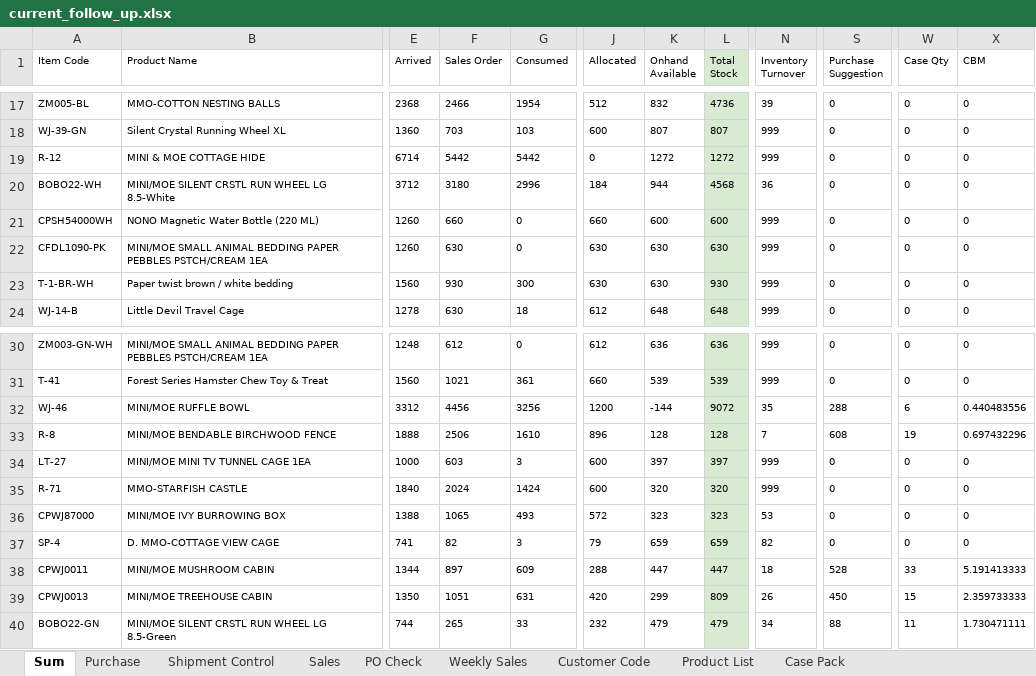
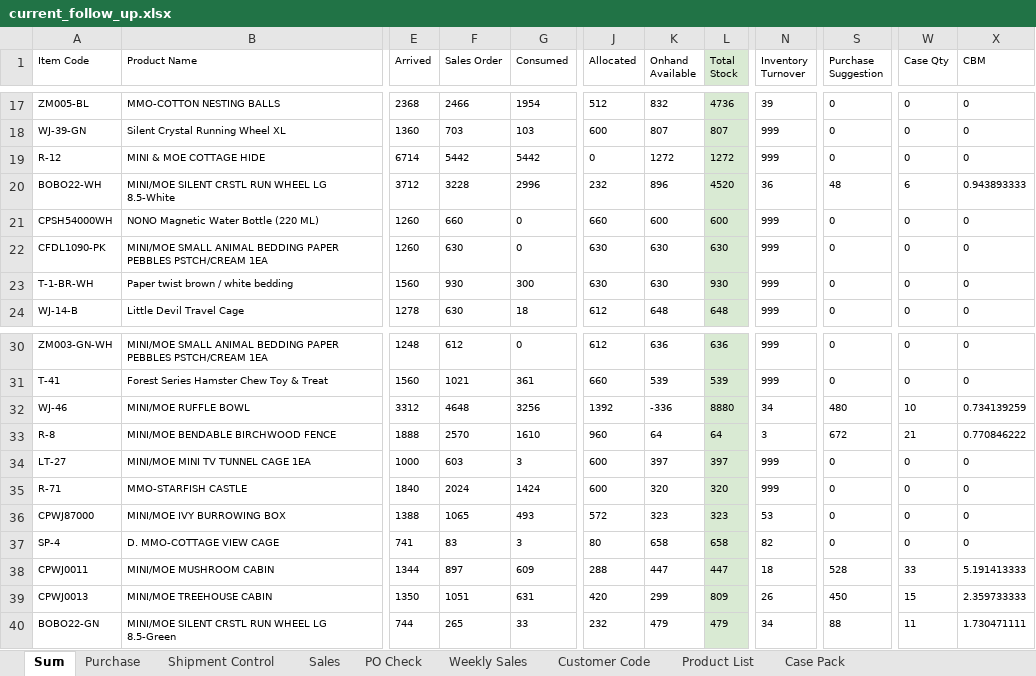
Before and after one commit to nicolechu111111-lgtm/scm-risk-dashboard, an Excel workbook: data/current_follow_up.xlsx, sheet Sum, drawn as a sheet; only a part is shown, gaps mark what is left out; values as stored, in another font and other column widths than the file's, no borders; conditional formats not drawn; the diff covers the shown part only; the diff names each change by its address in the sheet, - before the commit and + after, or states it on an @@ line.

```diff
--- a/data/current_follow_up.xlsx (sheet Sum)
+++ b/data/current_follow_up.xlsx (sheet Sum)
-F20 (Sales Order): 3180
+F20 (Sales Order): 3228
-J20 (Allocated): 184
+J20 (Allocated): 232
-K20 (Onhand Available): 944
+K20 (Onhand Available): 896
-L20 (Total Stock): 4568
+L20 (Total Stock): 4520
-S20 (Purchase Suggestion): 0
+S20 (Purchase Suggestion): 48
-W20 (Case Qty): 0
+W20 (Case Qty): 6
-X20 (CBM): 0
+X20 (CBM): 0.943893333
-F32 (Sales Order): 4456
+F32 (Sales Order): 4648
-J32 (Allocated): 1200
+J32 (Allocated): 1392
-K32 (Onhand Available): -144
+K32 (Onhand Available): -336
-L32 (Total Stock): 9072
+L32 (Total Stock): 8880
-N32 (Inventory Turnover): 35
+N32 (Inventory Turnover): 34
-S32 (Purchase Suggestion): 288
+S32 (Purchase Suggestion): 480
-W32 (Case Qty): 6
+W32 (Case Qty): 10
-X32 (CBM): 0.440483556
+X32 (CBM): 0.734139259
-F33 (Sales Order): 2506
+F33 (Sales Order): 2570
-J33 (Allocated): 896
+J33 (Allocated): 960
-K33 (Onhand Available): 128
+K33 (Onhand Available): 64
-L33 (Total Stock): 128
+L33 (Total Stock): 64
-N33 (Inventory Turnover): 7
+N33 (Inventory Turnover): 3
-S33 (Purchase Suggestion): 608
+S33 (Purchase Suggestion): 672
-W33 (Case Qty): 19
+W33 (Case Qty): 21
-X33 (CBM): 0.697432296
+X33 (CBM): 0.770846222
-F37 (Sales Order): 82
+F37 (Sales Order): 83
-J37 (Allocated): 79
+J37 (Allocated): 80
-K37 (Onhand Available): 659
+K37 (Onhand Available): 658
-L37 (Total Stock): 659
+L37 (Total Stock): 658
```
Also changed, not shown: 15 edited cells elsewhere in this sheet, sheet Sales.
